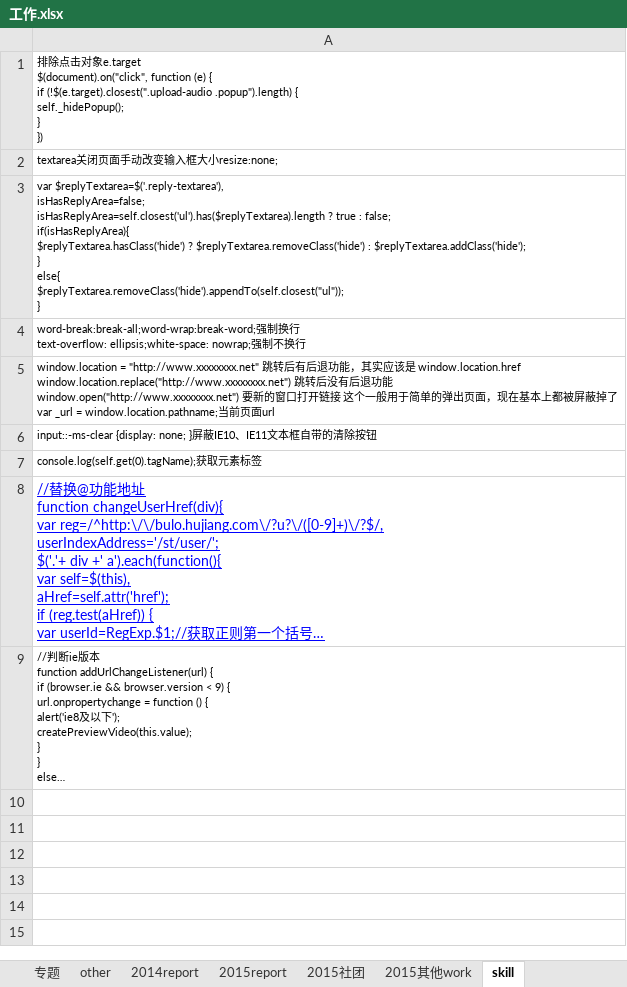
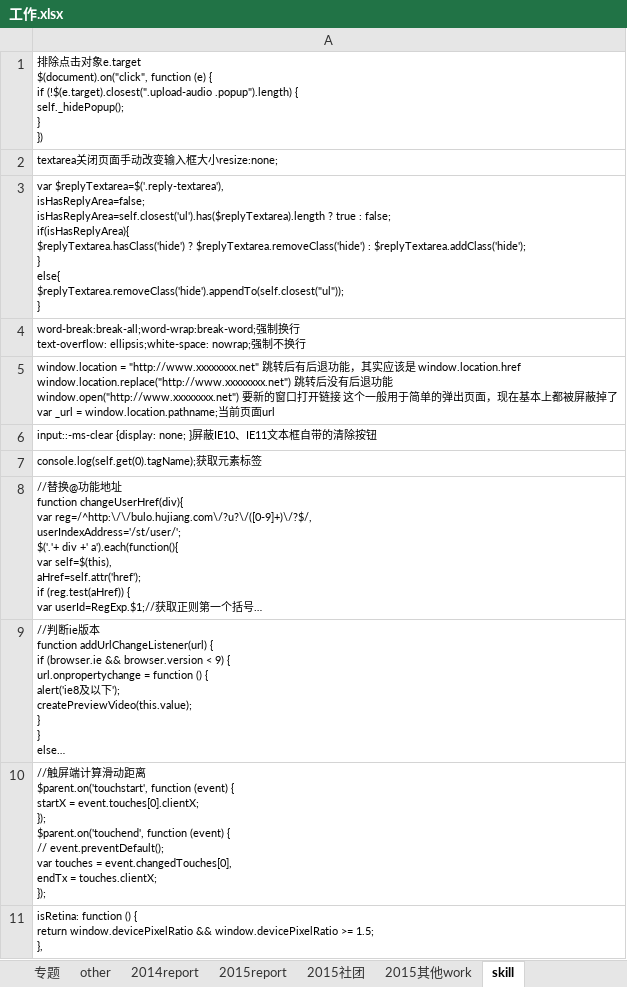
Before and after one commit to oral0717/practice, an Excel workbook: 工作.xlsx, sheet skill, drawn as a sheet; long unchanged cells end in …; values as stored, in another font and other column widths than the file's, no borders; ↵ is a line break in a cell; the diff names each change by its address in the sheet, - before the commit and + after, or states it on an @@ line.

Commit message:
upload

```diff
--- a/工作.xlsx (sheet skill)
+++ b/工作.xlsx (sheet skill)
@@ A8 underline: on → off, text colour: #0000FF → black, text size: smaller @@
+row 10: //触屏端计算滑动距离 ↵ $parent.on('touchstart', function (event) { ↵ startX = event.touches[0].clientX; ↵ }); ↵ $parent.on('touchend', function (event) { ↵ // event.preventDefault(); ↵ var touches = event.changedTouches[0], ↵ endTx = touches.clientX; ↵ });
+row 11: isRetina: function () { ↵ return window.devicePixelRatio && window.devicePixelRatio >= 1.5; ↵ },
```
